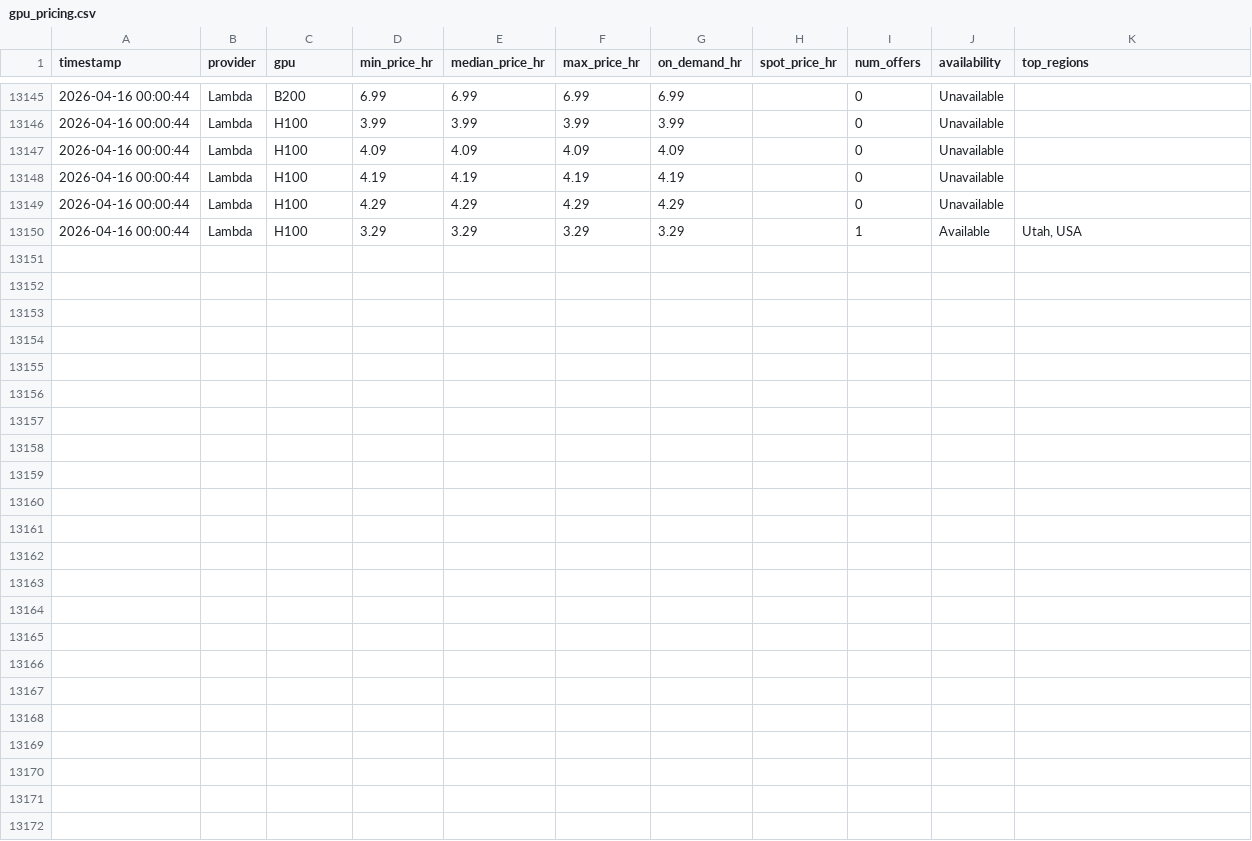
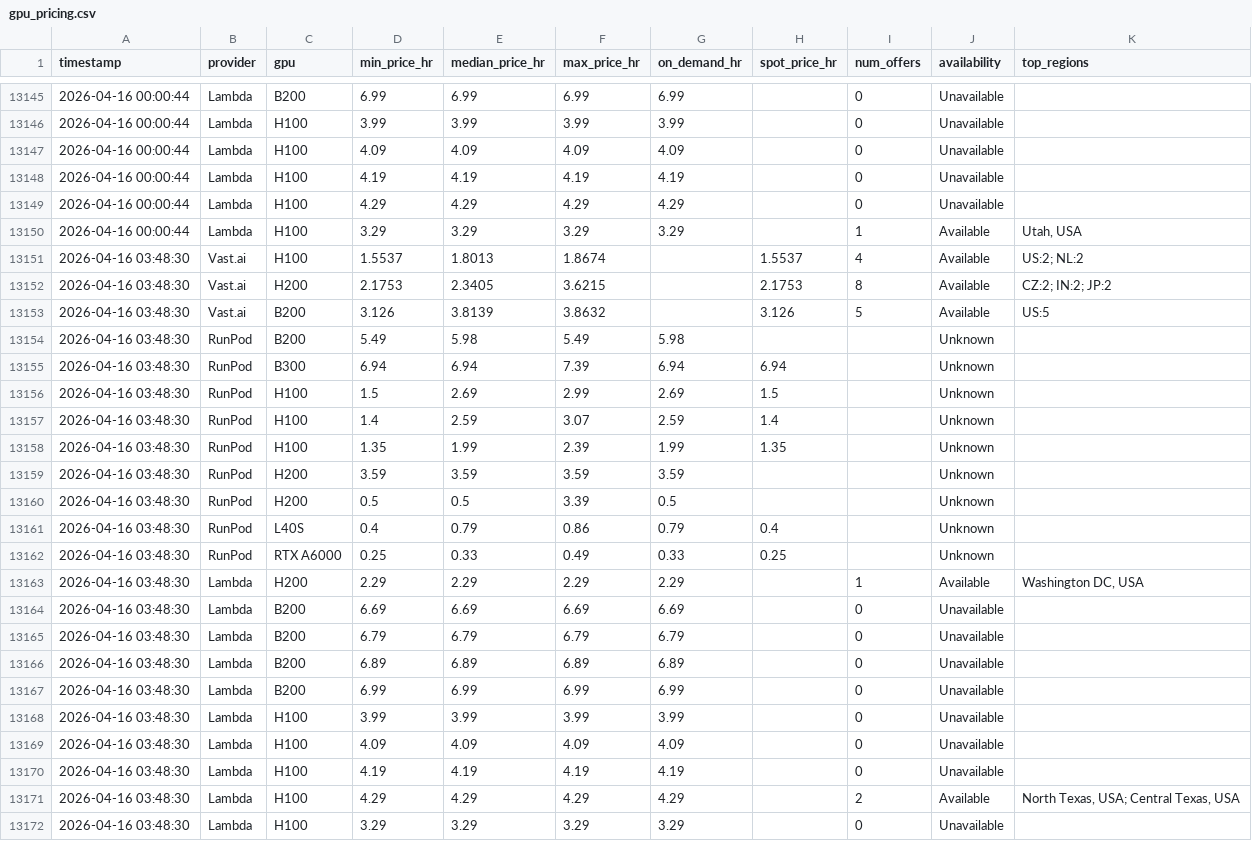
Before and after one commit to nixj9/gpu-market-intel, a CSV file: data/gpu_pricing.csv, drawn as a sheet; only a part is shown, gaps mark what is left out.

Commit message:
📊 data: 2026-04-16 03:48 UTC

```diff
--- a/data/gpu_pricing.csv
+++ b/data/gpu_pricing.csv
@@ -13150 +13150,23 @@ timestamp,provider,gpu,min_price_hr,median_price_hr,max_price_hr,on_demand_hr,sp
 2026-04-16 00:00:44,Lambda,H100,3.29,3.29,3.29,3.29,,1,Available,"Utah, USA"
+2026-04-16 03:48:30,Vast.ai,H100,1.5537,1.8013,1.8674,,1.5537,4,Available,US:2; NL:2
+2026-04-16 03:48:30,Vast.ai,H200,2.1753,2.3405,3.6215,,2.1753,8,Available,CZ:2; IN:2; JP:2
+2026-04-16 03:48:30,Vast.ai,B200,3.126,3.8139,3.8632,,3.126,5,Available,US:5
+2026-04-16 03:48:30,RunPod,B200,5.49,5.98,5.49,5.98,,,Unknown,
+2026-04-16 03:48:30,RunPod,B300,6.94,6.94,7.39,6.94,6.94,,Unknown,
+2026-04-16 03:48:30,RunPod,H100,1.5,2.69,2.99,2.69,1.5,,Unknown,
+2026-04-16 03:48:30,RunPod,H100,1.4,2.59,3.07,2.59,1.4,,Unknown,
+2026-04-16 03:48:30,RunPod,H100,1.35,1.99,2.39,1.99,1.35,,Unknown,
+2026-04-16 03:48:30,RunPod,H200,3.59,3.59,3.59,3.59,,,Unknown,
+2026-04-16 03:48:30,RunPod,H200,0.5,0.5,3.39,0.5,,,Unknown,
+2026-04-16 03:48:30,RunPod,L40S,0.4,0.79,0.86,0.79,0.4,,Unknown,
+2026-04-16 03:48:30,RunPod,RTX A6000,0.25,0.33,0.49,0.33,0.25,,Unknown,
+2026-04-16 03:48:30,Lambda,H200,2.29,2.29,2.29,2.29,,1,Available,"Washington DC, USA"
+2026-04-16 03:48:30,Lambda,B200,6.69,6.69,6.69,6.69,,0,Unavailable,
+2026-04-16 03:48:30,Lambda,B200,6.79,6.79,6.79,6.79,,0,Unavailable,
+2026-04-16 03:48:30,Lambda,B200,6.89,6.89,6.89,6.89,,0,Unavailable,
+2026-04-16 03:48:30,Lambda,B200,6.99,6.99,6.99,6.99,,0,Unavailable,
+2026-04-16 03:48:30,Lambda,H100,3.99,3.99,3.99,3.99,,0,Unavailable,
+2026-04-16 03:48:30,Lambda,H100,4.09,4.09,4.09,4.09,,0,Unavailable,
+2026-04-16 03:48:30,Lambda,H100,4.19,4.19,4.19,4.19,,0,Unavailable,
+2026-04-16 03:48:30,Lambda,H100,4.29,4.29,4.29,4.29,,2,Available,"North Texas, USA; Central Texas, USA"
+2026-04-16 03:48:30,Lambda,H100,3.29,3.29,3.29,3.29,,0,Unavailable,
```
